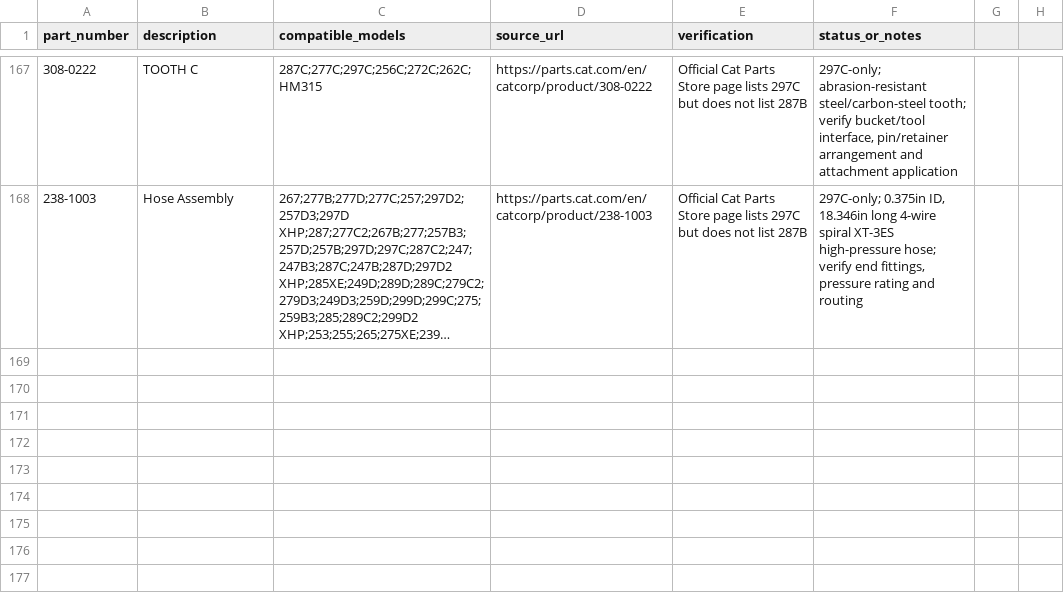
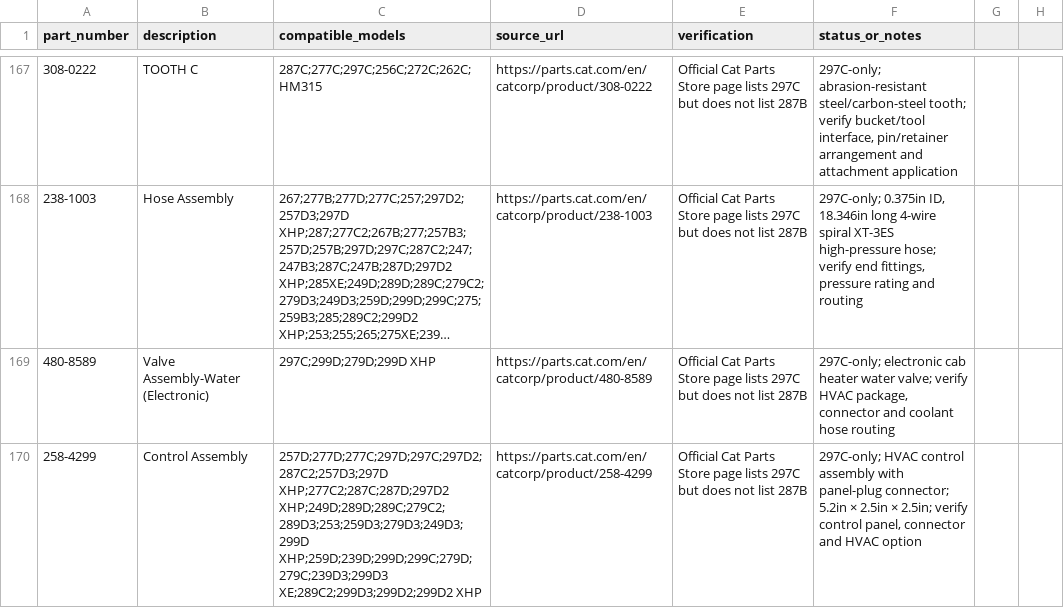
Before and after one commit to saeed860/Amoot-Machine, a CSV file: data/cat-297c-only-official-parts-2026-11-25.csv, drawn as a sheet; only a part is shown, gaps mark what is left out; long unchanged cells end in …; the diff names each change by its address in the sheet, - before the commit and + after, or states it on an @@ line.

Commit message:
Record Cat 297C-only HVAC valve and control assembly

```diff
--- a/data/cat-297c-only-official-parts-2026-11-25.csv
+++ b/data/cat-297c-only-official-parts-2026-11-25.csv
+row 169: 480-8589 | Valve Assembly-Water (Electronic) | 297C;299D;279D;299D XHP | https://parts.cat.com/en/catcorp/product/480-8589 | Official Cat Parts Store page lists 297C but does not list 287B | 297C-only; electronic cab heater water valve; verify HVAC package, connector and coolant hose routing
+row 170: 258-4299 | Control Assembly | 257D;277D;277C;297D;297C;297D2;287C2;257D3;297D XHP;277C2;287C;287D;297D2 XHP;249D;289D;289C;279C2;289D3;253;259D3;279D3;249D3;299D XHP;259D;239D;299D;299C;279D;279C;239D3;299D3 XE;289C2;299D3;299D2;299D2 XHP | https://parts.cat.com/en/catcorp/product/258-4299 | Official Cat Parts Store page lists 297C but does not list 287B | 297C-only; HVAC control assembly with panel-plug connector; 5.2in × 2.5in × 2.5in; verify control panel, connector and HVAC option
```
